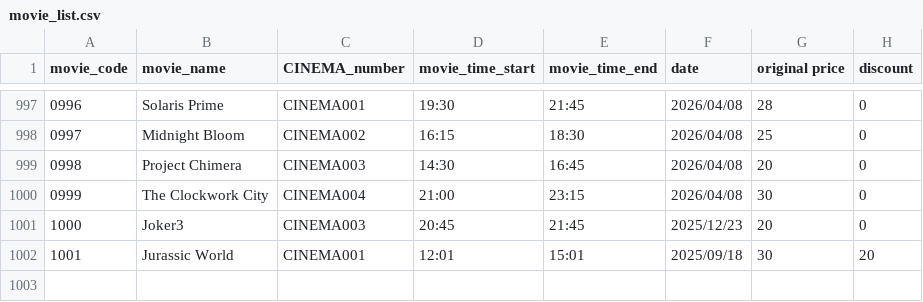
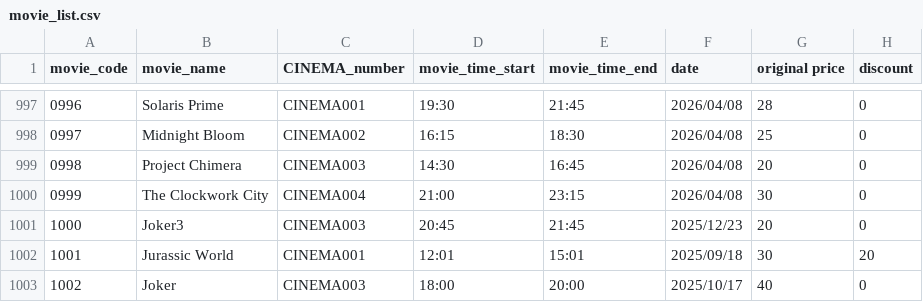
Before and after one commit to Kaboom6969/movie_booking_system, a CSV file: main_program/Data/movie_list.csv, drawn as a sheet; only a part is shown, gaps mark what is left out.

```diff
--- a/main_program/Data/movie_list.csv
+++ b/main_program/Data/movie_list.csv
@@ -1002 +1002,2 @@ movie_code,movie_name,CINEMA_number,movie_time_start,movie_time_end,date,origina
 1001,Jurassic World,CINEMA001,12:01,15:01,2025/09/18,30,20
+1002,Joker,CINEMA003,18:00,20:00,2025/10/17,40,0
```
Also changed, not shown: main_program/Data/movie_seat.csv.
